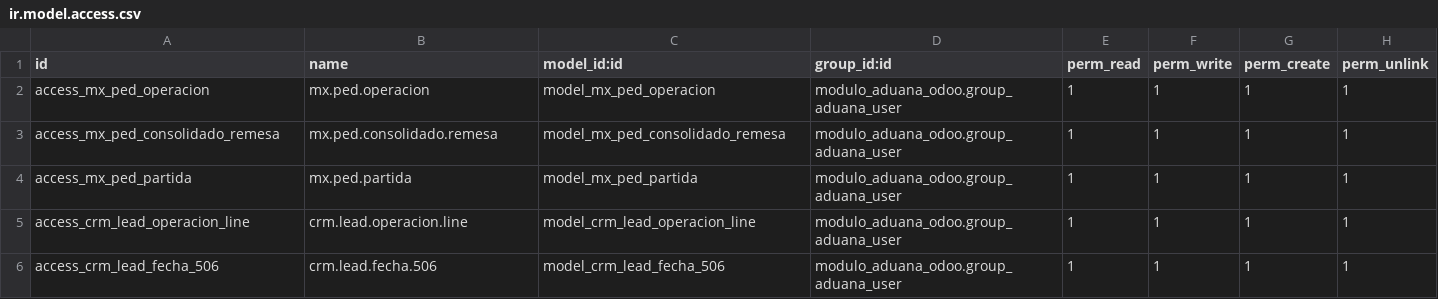
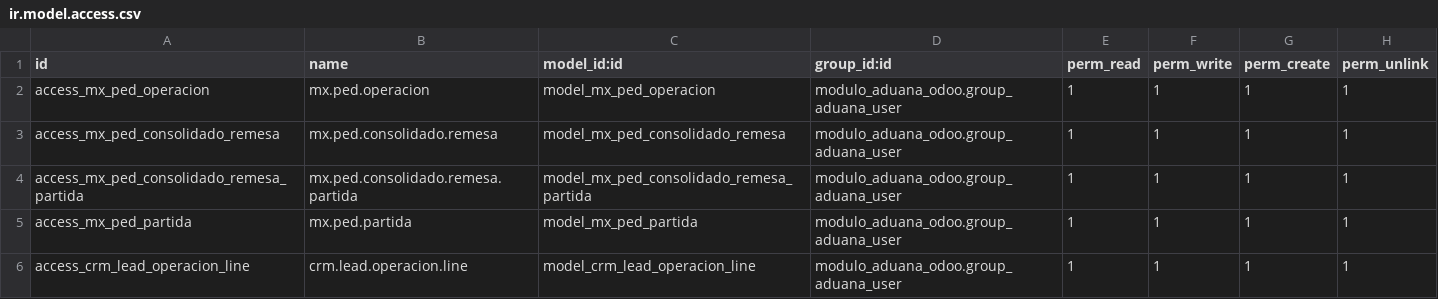
Before and after one commit to ramoncorquiz1997/modulo_aduana_odoo, a CSV file: security/ir.model.access.csv, drawn as a sheet; only a part is shown; the shorter side is filled out with more unchanged rows; the diff names each change by its address in the sheet, - before the commit and + after, or states it on an @@ line.

Commit message:
RElacion entre remesas y partidas

```diff
--- a/security/ir.model.access.csv
+++ b/security/ir.model.access.csv
+row 4: access_mx_ped_consolidado_remesa_partida | mx.ped.consolidado.remesa.partida | model_mx_ped_consolidado_remesa_partida | modulo_aduana_odoo.group_aduana_user | 1 | 1 | 1 | 1
```
Also changed, not shown: 5 other files.
